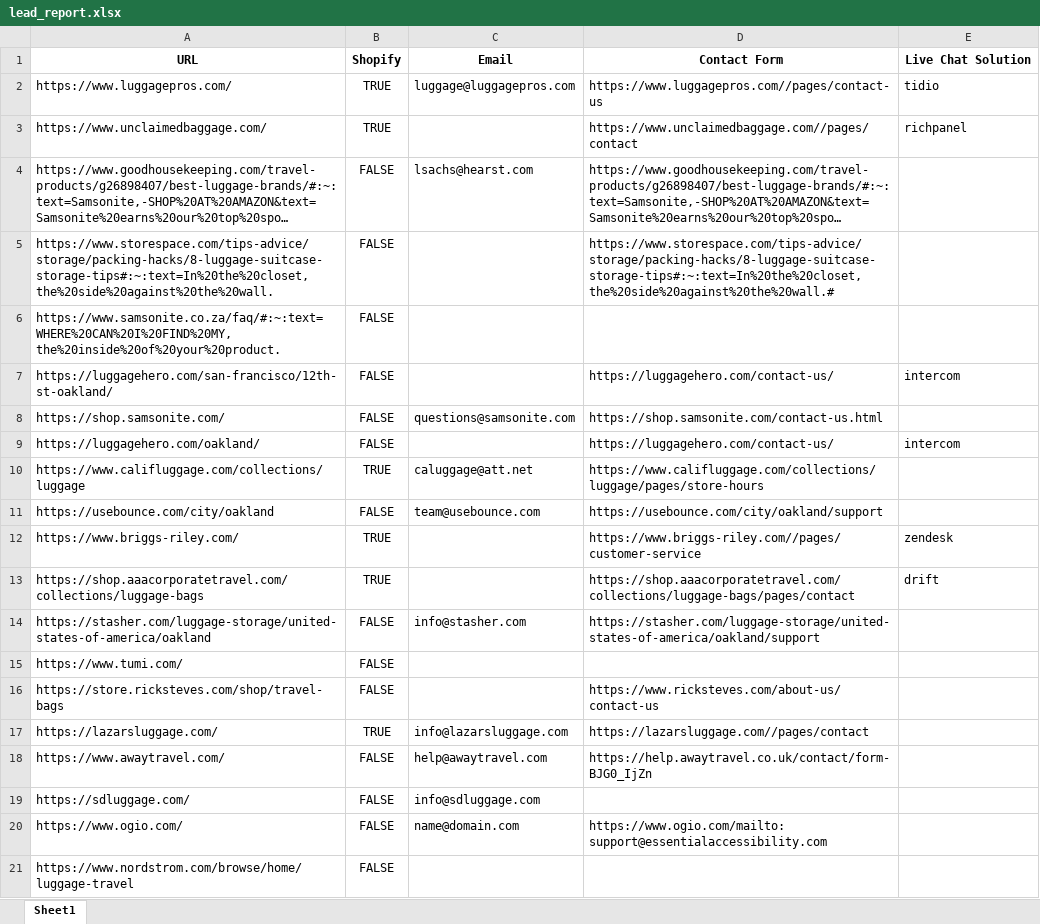
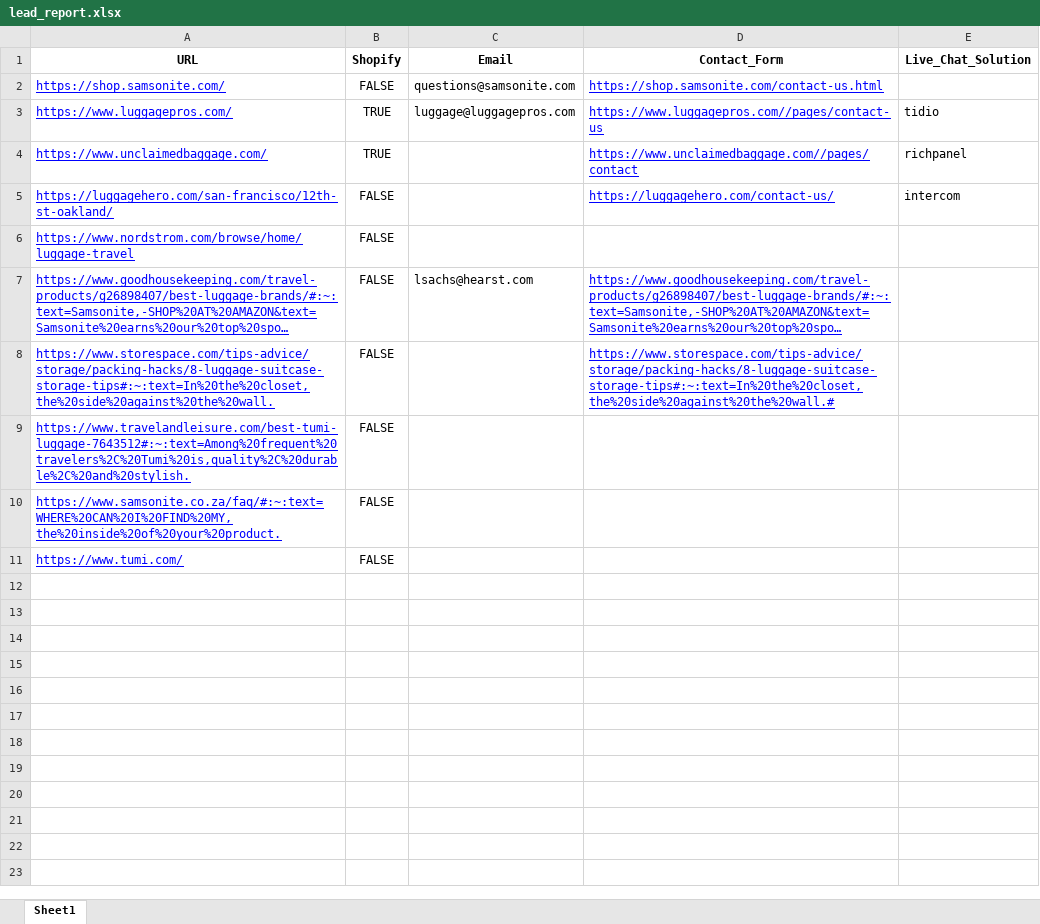
Before and after one commit to MiguelAlvesMiguel/Scraper-and-Shopify-Livechat-Detector, an Excel workbook: lead_report.xlsx, sheet Sheet1, drawn as a sheet; long unchanged cells end in …; values as stored, in another font and other column widths than the file's, no borders; removed rows and columns are numbered as before the commit, all else as after; the diff names each change by its address in the sheet, - before the commit and + after, or states it on an @@ line.

Commit message:
added stream of the table and darkmode

```diff
--- a/lead_report.xlsx (sheet Sheet1)
+++ b/lead_report.xlsx (sheet Sheet1)
-D1: Contact Form
+D1: Contact_Form
-E1: Live Chat Solution
+E1: Live_Chat_Solution
@@ row 8 moved to row 2: https://shop.samsonite.com/ @@
@@ A3:A4 underline: off → on, text colour: black → #0000FF @@
@@ D3:D4 underline: off → on, text colour: black → #0000FF @@
@@ row 7 moved to row 5: https://luggagehero.com/san-francisco/12… @@
@@ row 21 moved to row 6: https://www.nordstrom.com/browse/home/lu… @@
@@ A7:A8 underline: off → on, text colour: black → #0000FF @@
@@ D7:D8 underline: off → on, text colour: black → #0000FF @@
+row 9: https://www.travelandleisure.com/best-tumi-luggage-7643512#:~:text=Among%20frequent%20travelers%2C%20Tumi%20is,quality%2C%20durable%2C%20and%20stylish. | FALSE
@@ A10 underline: off → on, text colour: black → #0000FF @@
-row 9: https://luggagehero.com/oakland/ | FALSE |  | https://luggagehero.com/contact-us/ | intercom
-row 10: https://www.califluggage.com/collections/luggage | TRUE | caluggage@att.net | https://www.califluggage.com/collections/luggage/pages/store-hours
-row 11: https://usebounce.com/city/oakland | FALSE | team@usebounce.com | https://usebounce.com/city/oakland/support
-row 12: https://www.briggs-riley.com/ | TRUE |  | https://www.briggs-riley.com//pages/customer-service | zendesk
-row 13: https://shop.aaacorporatetravel.com/collections/luggage-bags | TRUE |  | https://shop.aaacorporatetravel.com/collections/luggage-bags/pages/contact | drift
-row 14: https://stasher.com/luggage-storage/united-states-of-america/oakland | FALSE | info@stasher.com | https://stasher.com/luggage-storage/united-states-of-america/oakland/support
@@ A11 underline: off → on, text colour: black → #0000FF @@
-row 16: https://store.ricksteves.com/shop/travel-bags | FALSE |  | https://www.ricksteves.com/about-us/contact-us
-row 17: https://lazarsluggage.com/ | TRUE | info@lazarsluggage.com | https://lazarsluggage.com//pages/contact
-row 18: https://www.awaytravel.com/ | FALSE | help@awaytravel.com | https://help.awaytravel.co.uk/contact/form-BJG0_IjZn
-row 19: https://sdluggage.com/ | FALSE | info@sdluggage.com
-row 20: https://www.ogio.com/ | FALSE | name@domain.com | https://www.ogio.com/mailto:support@essentialaccessibility.com
```
Also changed, not shown: shopify_without_livechat.xlsx, 4 other files.
